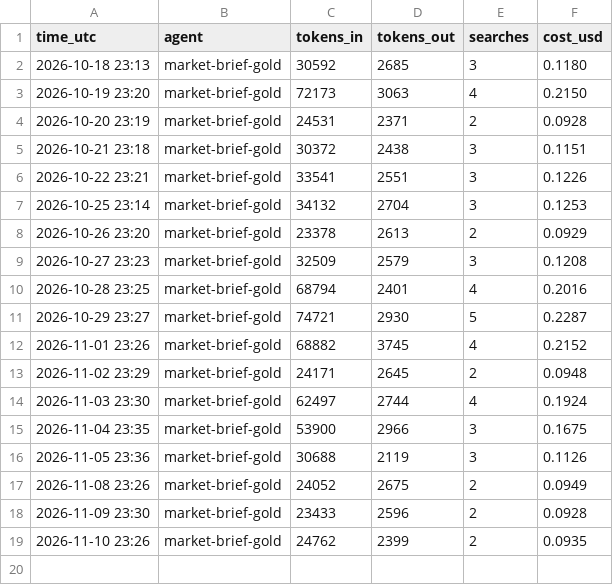
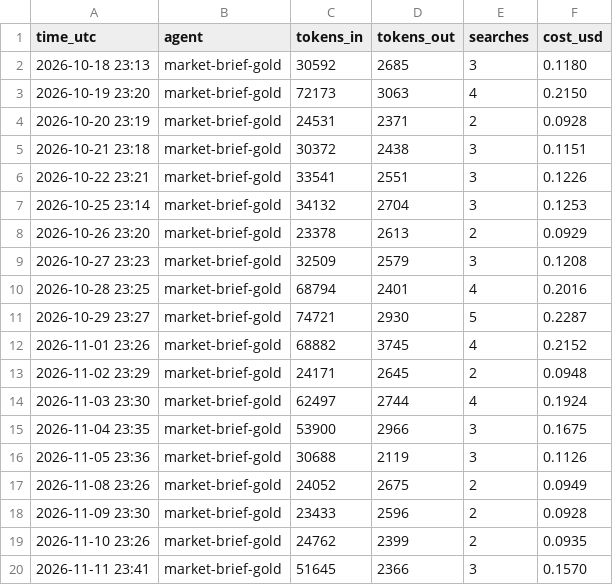
Before and after one commit to jayryd7-gif/ai-trading-agent, a CSV file: reports/costs/market-brief-gold.csv, drawn as a sheet; the diff names each change by its address in the sheet, - before the commit and + after, or states it on an @@ line.

Commit message:
Add gold brief 2026-11-11

```diff
--- a/reports/costs/market-brief-gold.csv
+++ b/reports/costs/market-brief-gold.csv
+row 20: 2026-11-11 23:41 | market-brief-gold | 51645 | 2366 | 3 | 0.1570
```
Also changed, not shown: reports/bias-log.csv, 1 other file.
